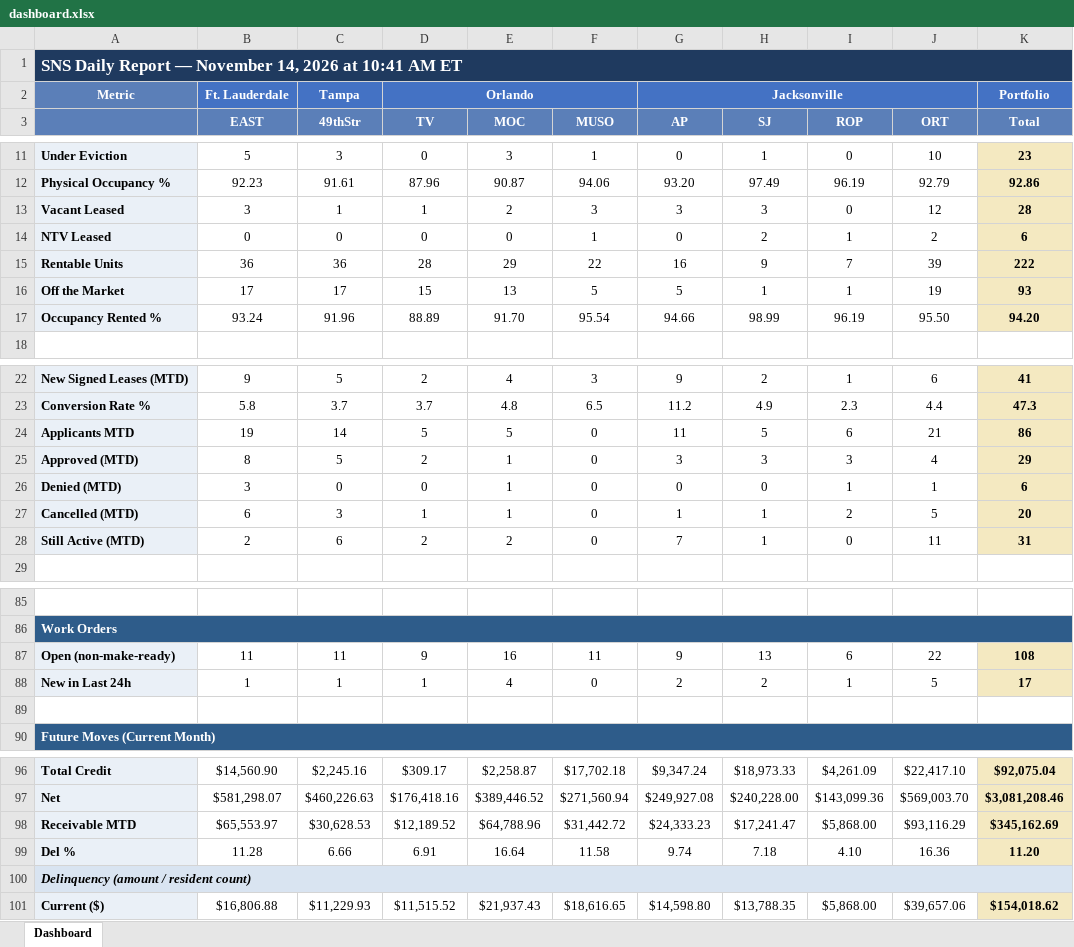
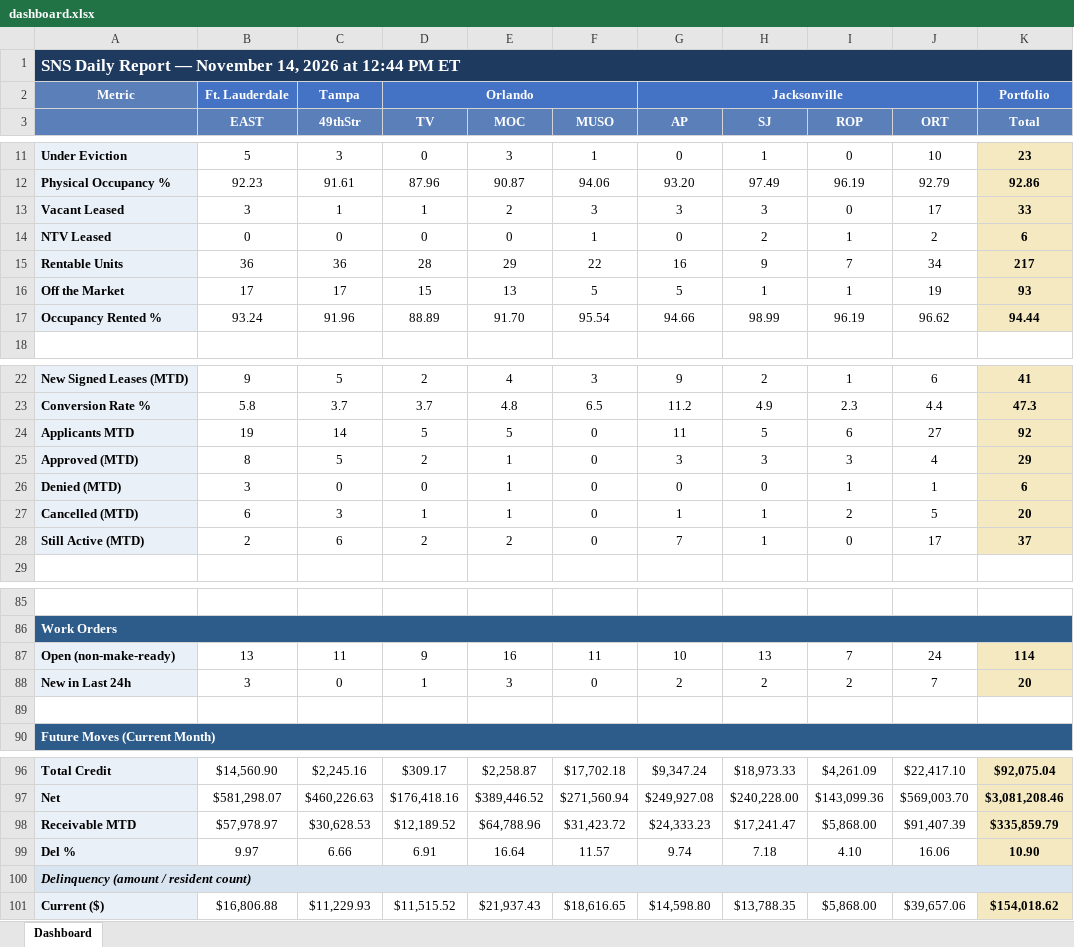
Before and after one commit to ymi-flowing/sns-daily-report, an Excel workbook: dashboard.xlsx, sheet Dashboard, drawn as a sheet; only a part is shown, gaps mark what is left out; values as stored, in another font and other column widths than the file's, no borders; the diff covers the shown part only; the diff names each change by its address in the sheet, - before the commit and + after, or states it on an @@ line.

```diff
--- a/dashboard.xlsx (sheet Dashboard)
+++ b/dashboard.xlsx (sheet Dashboard)
-A1: …2026 at 10:41 AM ET
+A1: …2026 at 12:44 PM ET
-J13 (ORT): 12
+J13 (ORT): 17
-K13 (Total): 28
+K13 (Total): 33
-J15 (ORT): 39
+J15 (ORT): 34
-K15 (Total): 222
+K15 (Total): 217
-J17 (ORT): 95.50
+J17 (ORT): 96.62
-K17 (Total): 94.20
+K17 (Total): 94.44
-J24 (ORT): 21
+J24 (ORT): 27
-K24 (Total): 86
+K24 (Total): 92
-J28 (ORT): 11
+J28 (ORT): 17
-K28 (Total): 31
+K28 (Total): 37
-B87 (EAST): 11
+B87 (EAST): 13
-G87 (AP): 9
+G87 (AP): 10
-I87 (ROP): 6
+I87 (ROP): 7
-J87 (ORT): 22
+J87 (ORT): 24
-K87 (Total): 108
+K87 (Total): 114
-B88 (EAST): 1
+B88 (EAST): 3
-C88 (49thStr): 1
+C88 (49thStr): 0
-E88 (MOC): 4
+E88 (MOC): 3
-I88 (ROP): 1
+I88 (ROP): 2
-J88 (ORT): 5
+J88 (ORT): 7
-K88 (Total): 17
+K88 (Total): 20
-B98 (EAST): $65,553.97
+B98 (EAST): $57,978.97
-F98 (MUSO): $31,442.72
+F98 (MUSO): $31,423.72
-J98 (ORT): $93,116.29
+J98 (ORT): $91,407.39
-K98 (Total): $345,162.69
+K98 (Total): $335,859.79
-B99 (EAST): 11.28
+B99 (EAST): 9.97
-F99 (MUSO): 11.58
+F99 (MUSO): 11.57
-J99 (ORT): 16.36
+J99 (ORT): 16.06
-K99 (Total): 11.20
+K99 (Total): 10.90
```
Also changed, not shown: 4 edited cells elsewhere in this sheet, 4 other files.
